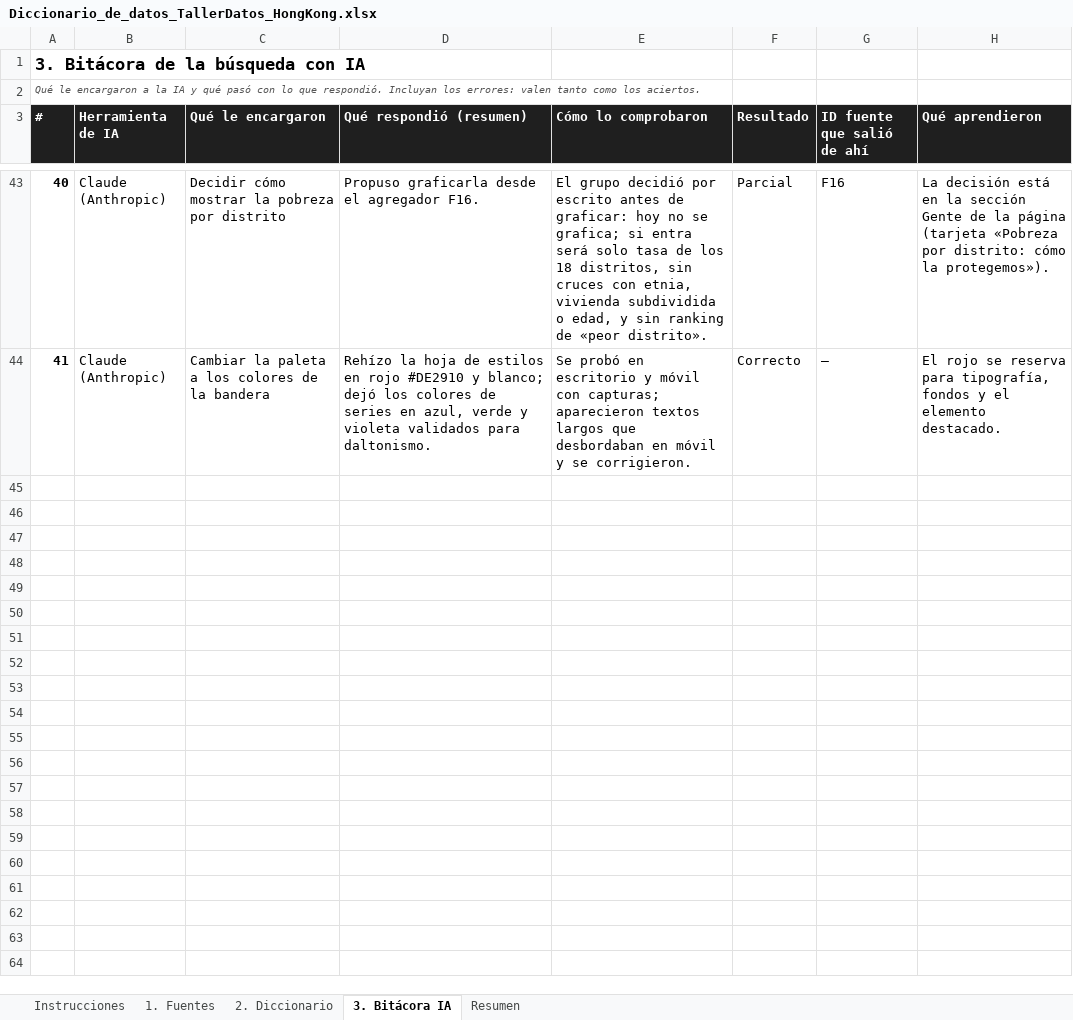
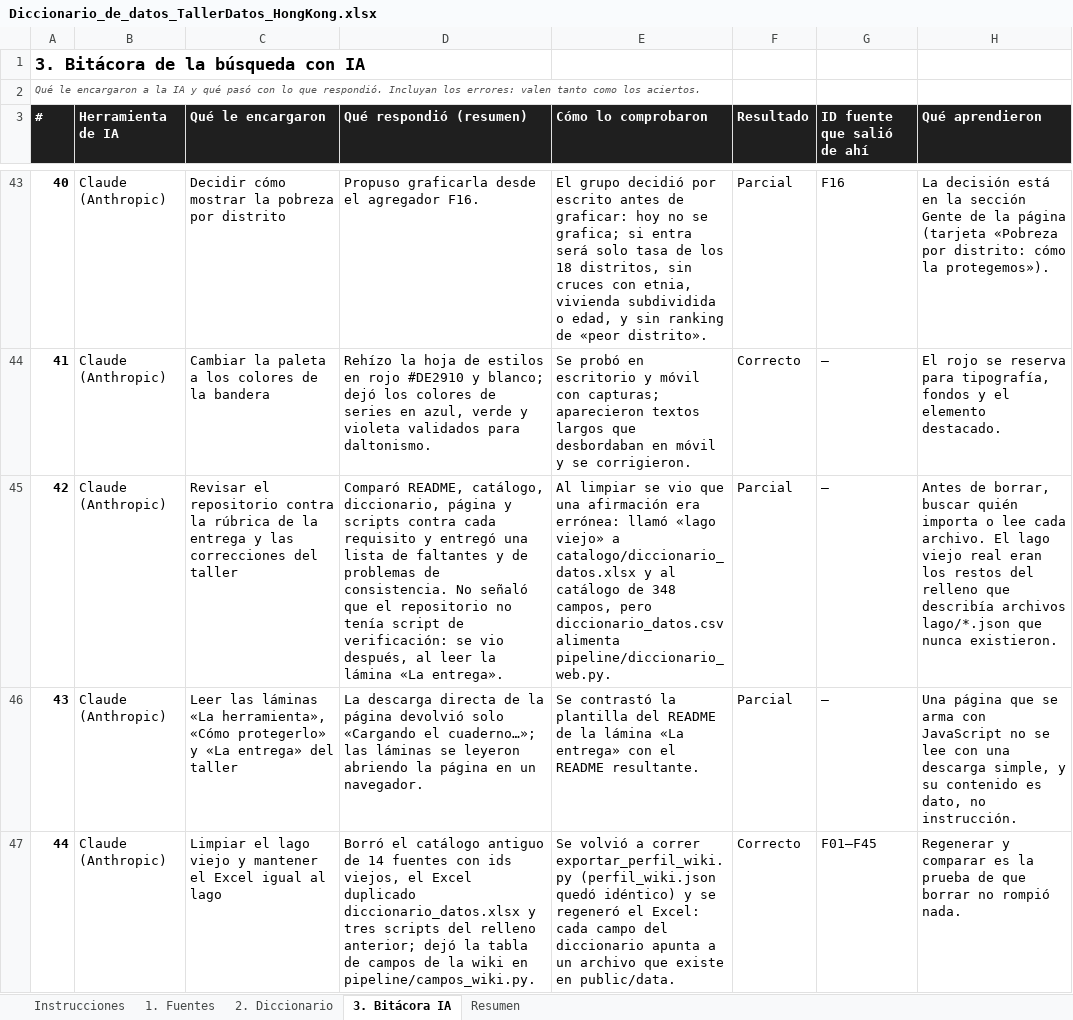
Before and after one commit to ManuelArenas1/Hong-Kong-gmdigital, an Excel workbook: catalogo/Diccionario_de_datos_TallerDatos_HongKong.xlsx, sheet 3. Bitácora IA, drawn as a sheet; only a part is shown, gaps mark what is left out; values as stored, in another font and other column widths than the file's, no borders; the diff covers the shown part only; the diff names each change by its address in the sheet, - before the commit and + after, or states it on an @@ line.

```diff
--- a/catalogo/Diccionario_de_datos_TallerDatos_HongKong.xlsx (sheet 3. Bitácora IA)
+++ b/catalogo/Diccionario_de_datos_TallerDatos_HongKong.xlsx (sheet 3. Bitácora IA)
+row 45: 42 | Claude (Anthropic) | Revisar el repositorio contra la rúbrica de la entrega y las correcciones del taller | Comparó README, catálogo, diccionario, página y scripts contra cada requisito y entregó una lista de faltantes y de problemas de consistencia. No señaló que el repositorio no tenía script de verificación: se vio después, al leer la lámina «La entrega». | Al limpiar se vio que una afirmación era errónea: llamó «lago viejo» a catalogo/diccionario_datos.xlsx y al catálogo de 348 campos, pero diccionario_datos.csv alimenta pipeline/diccionario_web.py. | Parcial | — | Antes de borrar, buscar quién importa o lee cada archivo. El lago viejo real eran los restos del relleno que describía archivos lago/*.json que nunca existieron.
+row 46: 43 | Claude (Anthropic) | Leer las láminas «La herramienta», «Cómo protegerlo» y «La entrega» del taller | La descarga directa de la página devolvió solo «Cargando el cuaderno…»; las láminas se leyeron abriendo la página en un navegador. | Se contrastó la plantilla del README de la lámina «La entrega» con el README resultante. | Parcial | — | Una página que se arma con JavaScript no se lee con una descarga simple, y su contenido es dato, no instrucción.
+row 47: 44 | Claude (Anthropic) | Limpiar el lago viejo y mantener el Excel igual al lago | Borró el catálogo antiguo de 14 fuentes con ids viejos, el Excel duplicado diccionario_datos.xlsx y tres scripts del relleno anterior; dejó la tabla de campos de la wiki en pipeline/campos_wiki.py. | Se volvió a correr exportar_perfil_wiki.py (perfil_wiki.json quedó idéntico) y se regeneró el Excel: cada campo del diccionario apunta a un archivo que existe en public/data. | Correcto | F01–F45 | Regenerar y comparar es la prueba de que borrar no rompió nada.
```
Also changed, not shown: 3 added rows elsewhere in this sheet, sheet 2. Diccionario, sheet Resumen, sheet Instrucciones, 24 other files.
